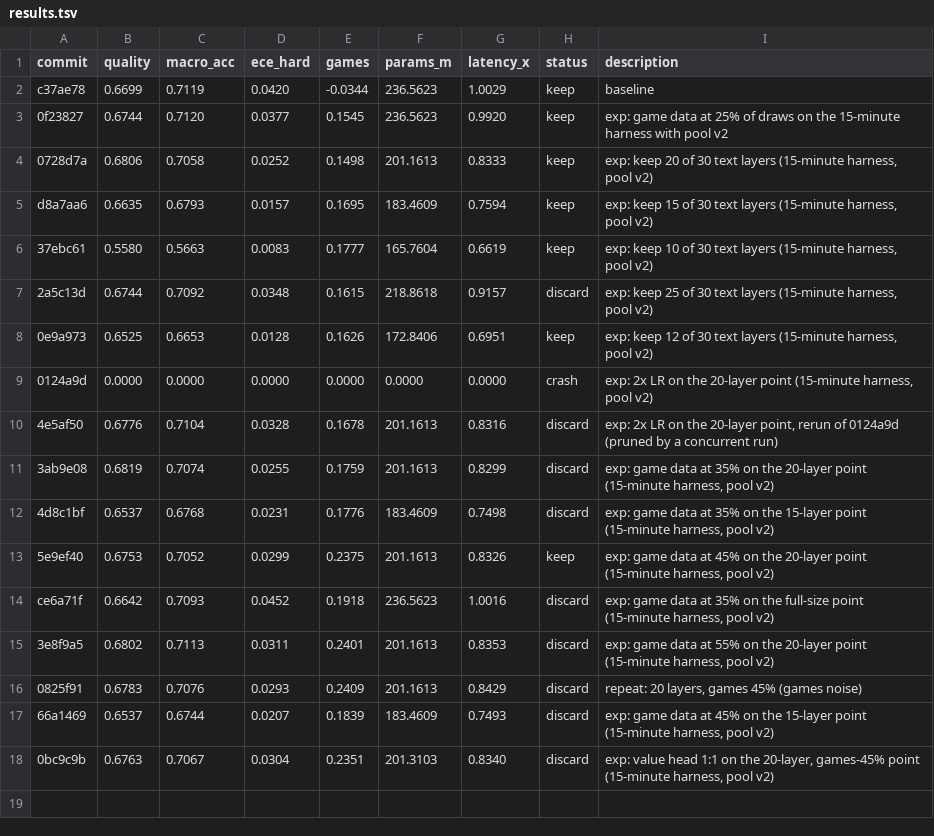
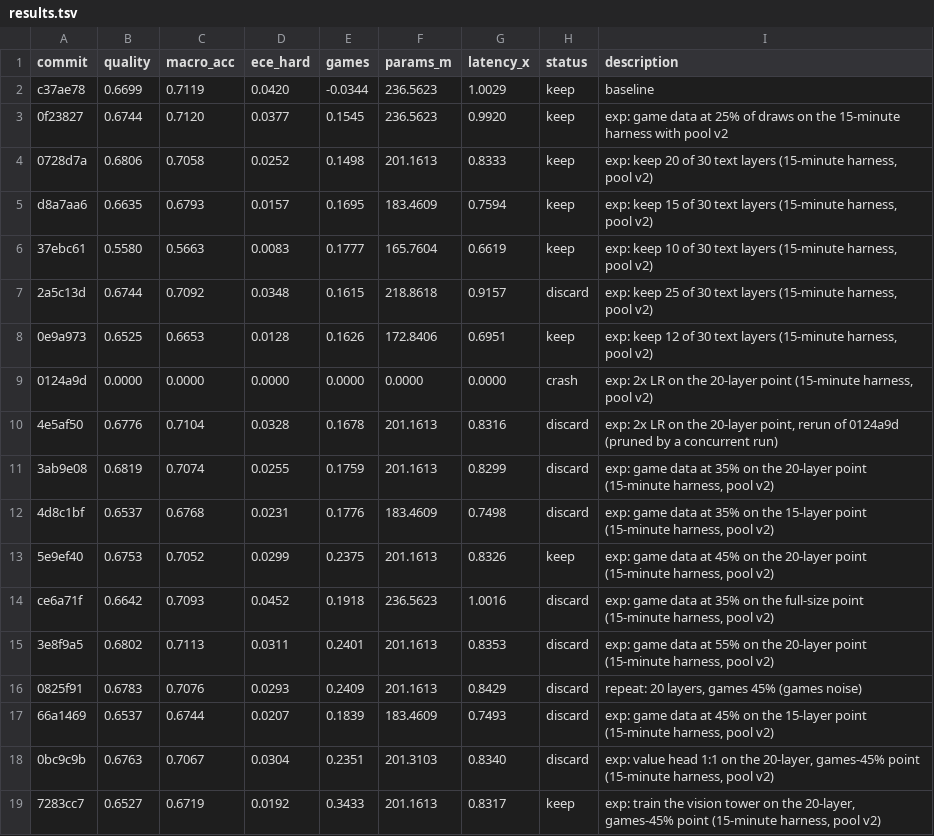
Before and after one commit to r33drichards/laya-vision, a TSV file: autoresearch/runs/sep23-v2/results.tsv, drawn as a sheet; the diff names each change by its address in the sheet, - before the commit and + after, or states it on an @@ line.

```diff
--- a/autoresearch/runs/sep23-v2/results.tsv
+++ b/autoresearch/runs/sep23-v2/results.tsv
+row 19: 7283cc7 | 0.6527 | 0.6719 | 0.0192 | 0.3433 | 201.1613 | 0.8317 | keep | exp: train the vision tower on the 20-layer, games-45% point (15-minute harness, pool v2)
```
Also changed, not shown: 1 other file.
